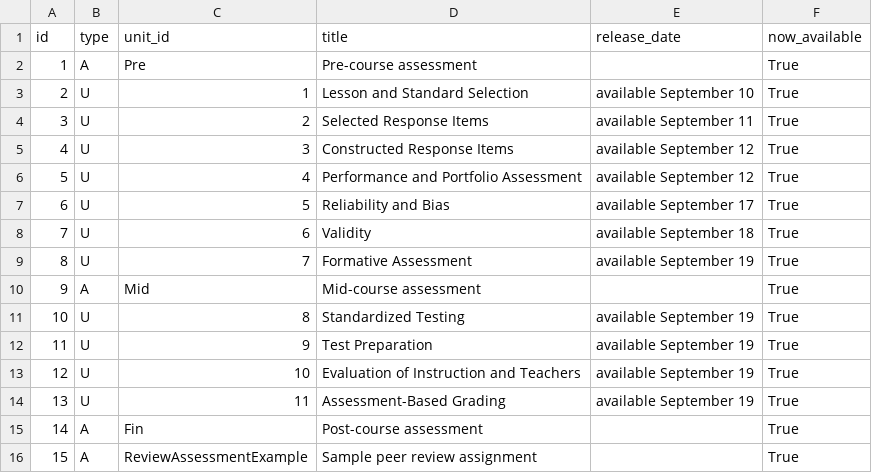
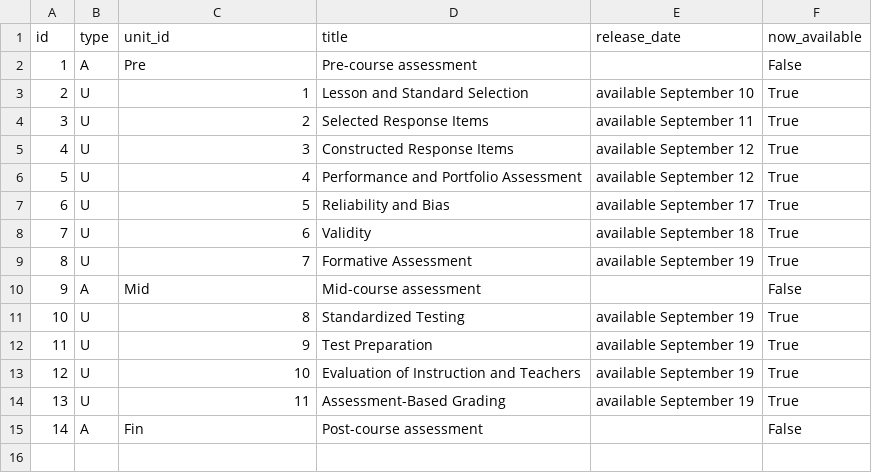
Before and after one commit to twiffy/eabooc, a CSV file: coursebuilder/data/unit.csv, drawn as a sheet.

```diff
--- a/coursebuilder/data/unit.csv
+++ b/coursebuilder/data/unit.csv
@@ -1,3 +1,3 @@
 id,type,unit_id,title,release_date,now_available
-1,A,Pre,Pre-course assessment,,True
+1,A,Pre,Pre-course assessment,,False
 2,U,1,Lesson and Standard Selection,available September 10,True
@@ -9,3 +9,3 @@ id,type,unit_id,title,release_date,now_available
 8,U,7,Formative Assessment,available September 19,True
-9,A,Mid,Mid-course assessment,,True
+9,A,Mid,Mid-course assessment,,False
 10,U,8,Standardized Testing,available September 19,True
@@ -14,3 +14,2 @@ id,type,unit_id,title,release_date,now_available
 13,U,11,Assessment-Based Grading,available September 19,True
-14,A,Fin,Post-course assessment,,True
-15,A,ReviewAssessmentExample,Sample peer review assignment,,True
+14,A,Fin,Post-course assessment,,False
```
Also changed, not shown: coursebuilder/data/lesson.csv, 1 other file.
